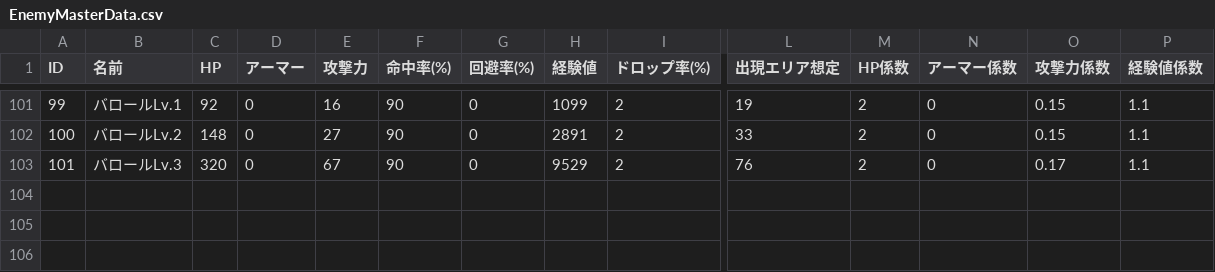
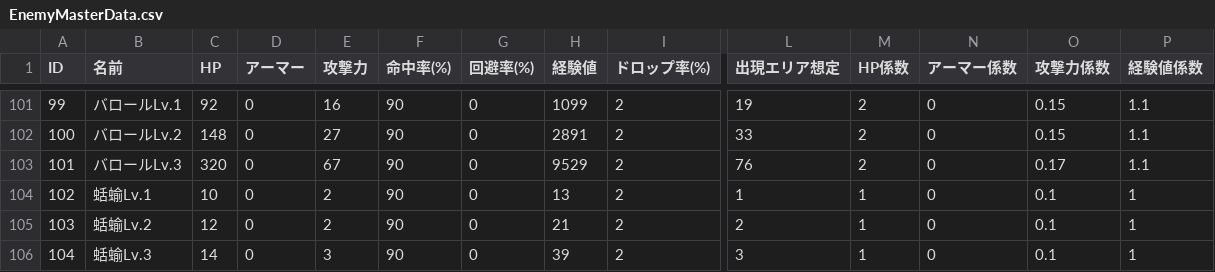
Before and after one commit to gif-hara/MineS, a CSV file: Assets/DataSources/Csv/EnemyMasterData.csv, drawn as a sheet; only a part is shown, gaps mark what is left out; rows hold the shown columns only; the diff names each change by its address in the sheet, - before the commit and + after, or states it on an @@ line.

```diff
--- a/Assets/DataSources/Csv/EnemyMasterData.csv
+++ b/Assets/DataSources/Csv/EnemyMasterData.csv
+row 104: 102 | 蛞蝓Lv.1 | 10 | 0 | 2 | 90 | 0 | 13 | 2 | 1 | 1 | 0 | 0.1 | 1
+row 105: 103 | 蛞蝓Lv.2 | 12 | 0 | 2 | 90 | 0 | 21 | 2 | 2 | 1 | 0 | 0.1 | 1
+row 106: 104 | 蛞蝓Lv.3 | 14 | 0 | 3 | 90 | 0 | 39 | 2 | 3 | 1 | 0 | 0.1 | 1
```
Also changed, not shown: 21 other files.
